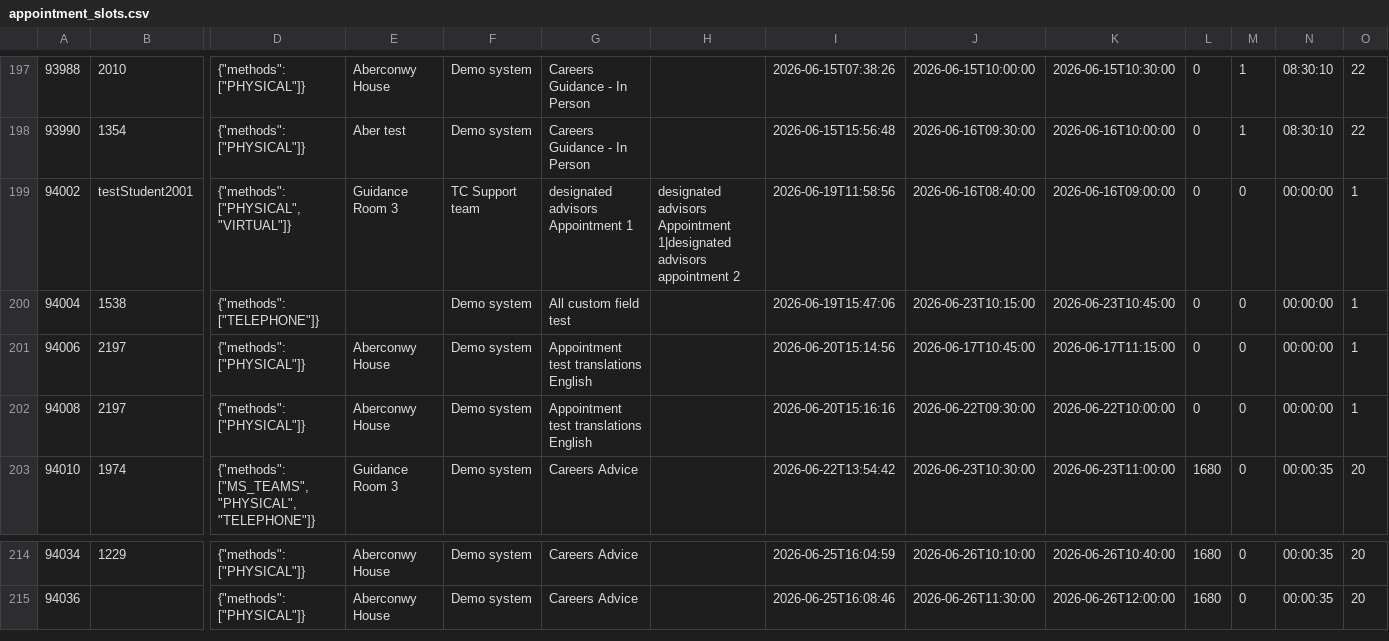
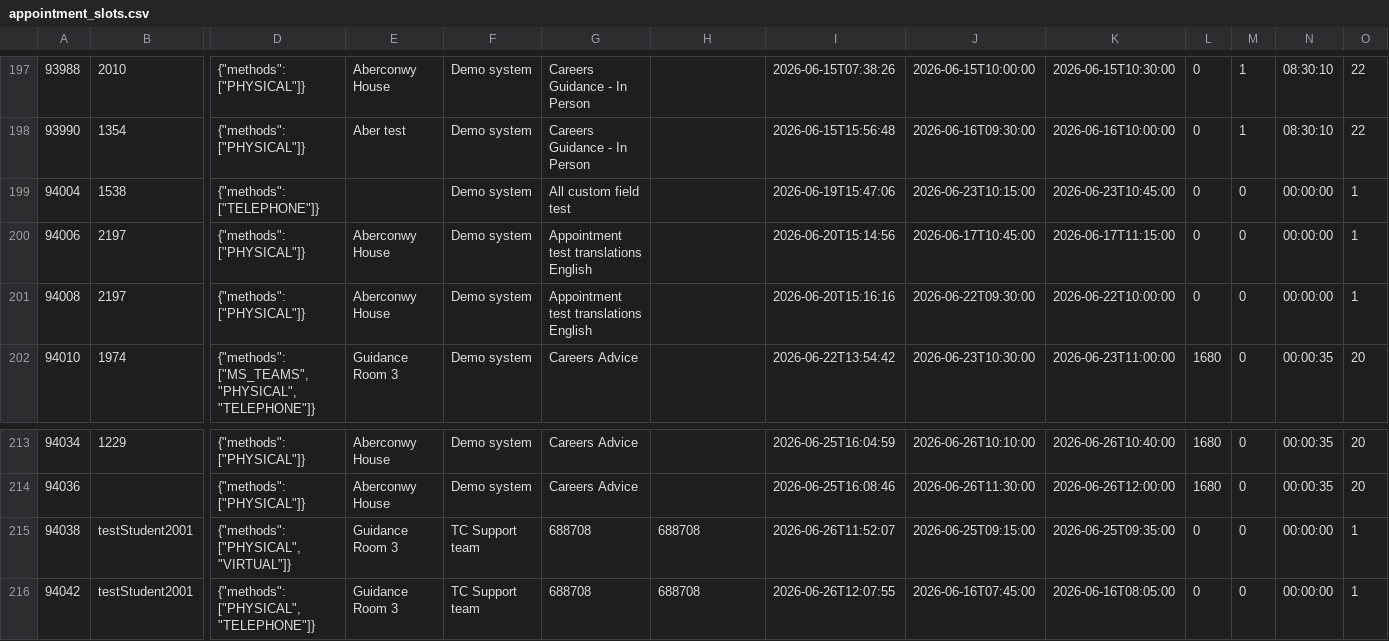
Before and after one commit to falaknaazkhan14/Trial, a CSV file: data/appointment_slots.csv, drawn as a sheet; only a part is shown, gaps mark what is left out; removed rows and columns are numbered as before the commit, all else as after; rows hold the shown columns only; the diff names each change by its address in the sheet, - before the commit and + after, or states it on an @@ line.

```diff
--- a/data/appointment_slots.csv
+++ b/data/appointment_slots.csv
-row 199: 94002 | testStudent2001 | {"methods": ["PHYSICAL", "VIRTUAL"]} | Guidance Room 3 | TC Support team | designated advisors Appointment 1 | designated advisors Appointment 1|designated advisors appointment 2 | 2026-06-19T11:58:56 | 2026-06-16T08:40:00 | 2026-06-16T09:00:00 | 0 | 0 | 00:00:00 | 1
+row 215: 94038 | testStudent2001 | {"methods": ["PHYSICAL", "VIRTUAL"]} | Guidance Room 3 | TC Support team | 688708 | 688708 | 2026-06-26T11:52:07 | 2026-06-25T09:15:00 | 2026-06-25T09:35:00 | 0 | 0 | 00:00:00 | 1
+row 216: 94042 | testStudent2001 | {"methods": ["PHYSICAL", "TELEPHONE"]} | Guidance Room 3 | TC Support team | 688708 | 688708 | 2026-06-26T12:07:55 | 2026-06-16T07:45:00 | 2026-06-16T08:05:00 | 0 | 0 | 00:00:00 | 1
```
Also changed, not shown: data/appointment_bookings.csv, data/students.csv, 3 other files.
